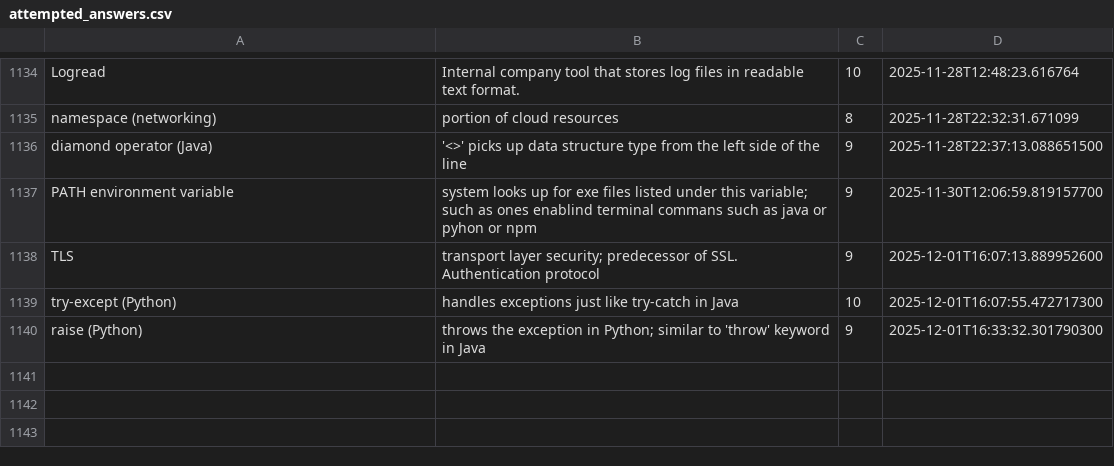
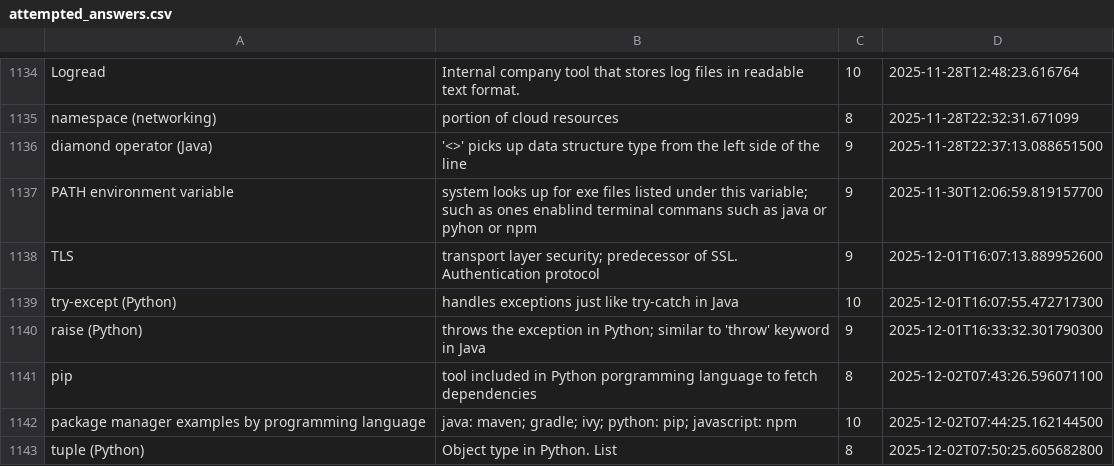
Before and after one commit to wishpath/one-liners, a CSV file: src/main/java/org/sa/storage/attempted_answers.csv, drawn as a sheet; only a part is shown, gaps mark what is left out; the diff names each change by its address in the sheet, - before the commit and + after, or states it on an @@ line.

```diff
--- a/src/main/java/org/sa/storage/attempted_answers.csv
+++ b/src/main/java/org/sa/storage/attempted_answers.csv
+row 1141: pip | tool included in Python porgramming language to fetch dependencies | 8 | 2025-12-02T07:43:26.596071100
+row 1142: package manager examples by programming language | java: maven; gradle; ivy; python: pip; javascript: npm | 10 | 2025-12-02T07:44:25.162144500
+row 1143: tuple (Python) | Object type in Python. List | 8 | 2025-12-02T07:50:25.605682800
```
Also changed, not shown: 6 other files.
